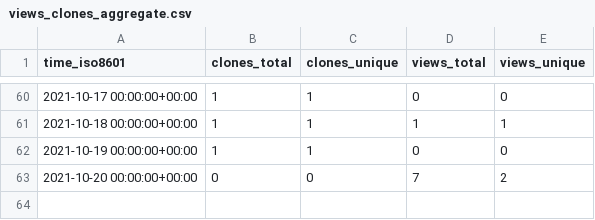
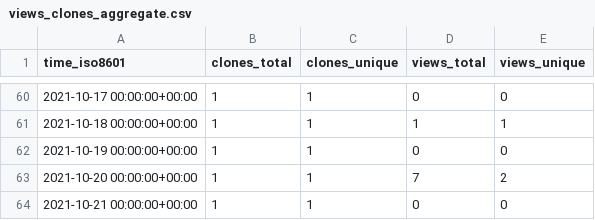
Before and after one commit to chjch/LAA4356, a CSV file: chjch/LAA4356/ghrs-data/views_clones_aggregate.csv, drawn as a sheet; only a part is shown, gaps mark what is left out.

```diff
--- a/chjch/LAA4356/ghrs-data/views_clones_aggregate.csv
+++ b/chjch/LAA4356/ghrs-data/views_clones_aggregate.csv
@@ -62,2 +62,3 @@ time_iso8601,clones_total,clones_unique,views_total,views_unique
 2021-10-19 00:00:00+00:00,1,1,0,0
-2021-10-20 00:00:00+00:00,0,0,7,2
+2021-10-20 00:00:00+00:00,1,1,7,2
+2021-10-21 00:00:00+00:00,1,1,0,0
```
Also changed, not shown: 1 other file.
